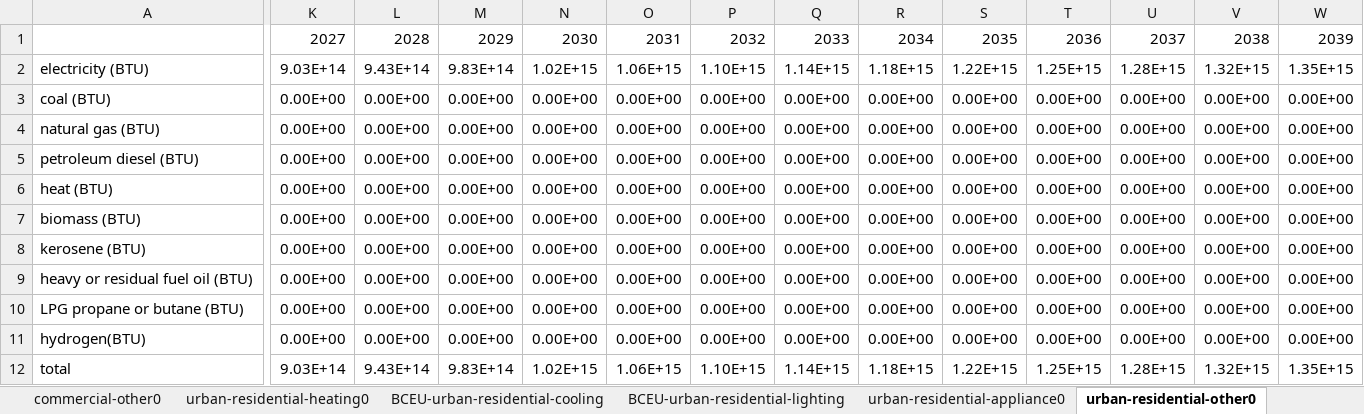
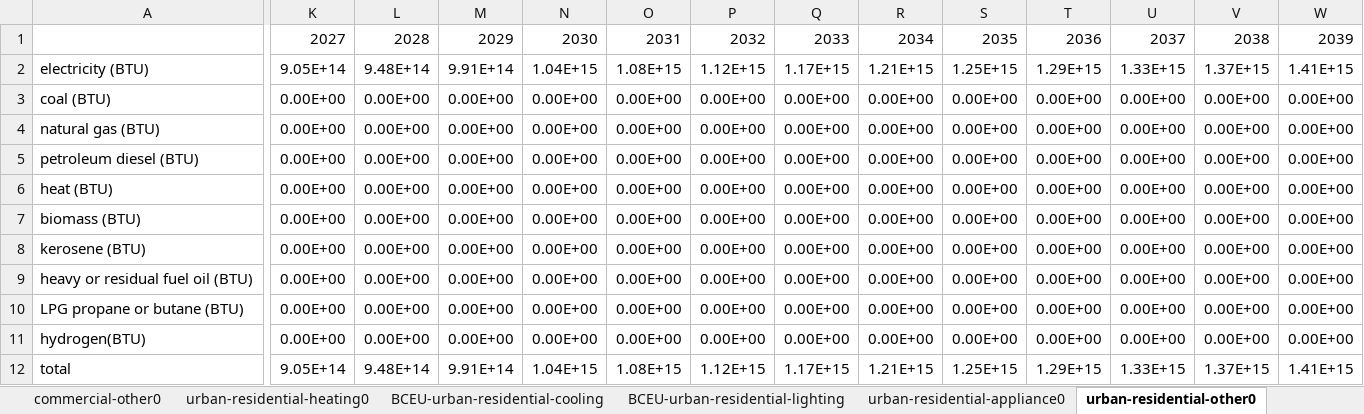
Before and after one commit to Smart-Trans/eps-china2019-smart-trans, an Excel workbook: InputData/bldgs/BCEU/BCEU和SOCEUTINTY-中国.xlsx, sheet urban-residential-other0, drawn as a sheet; only a part is shown, gaps mark what is left out; values as stored, in another font and other column widths than the file's, no borders; the diff covers the shown part only; the diff names each change by its address in the sheet, - before the commit and + after, or states it on an @@ line.

```diff
--- a/InputData/bldgs/BCEU/BCEU和SOCEUTINTY-中国.xlsx (sheet urban-residential-other0)
+++ b/InputData/bldgs/BCEU/BCEU和SOCEUTINTY-中国.xlsx (sheet urban-residential-other0)
-K2: 9.03E+14
+K2: 9.05E+14
-L2: 9.43E+14
+L2: 9.48E+14
-M2: 9.83E+14
+M2: 9.91E+14
-N2: 1.02E+15
+N2: 1.04E+15
-O2: 1.06E+15
+O2: 1.08E+15
-P2: 1.10E+15
+P2: 1.12E+15
-Q2: 1.14E+15
+Q2: 1.17E+15
-R2: 1.18E+15
+R2: 1.21E+15
-S2: 1.22E+15
+S2: 1.25E+15
-T2: 1.25E+15
+T2: 1.29E+15
-U2: 1.28E+15
+U2: 1.33E+15
-V2: 1.32E+15
+V2: 1.37E+15
-W2: 1.35E+15
+W2: 1.41E+15
-K12: 9.03E+14
+K12: 9.05E+14
-L12: 9.43E+14
+L12: 9.48E+14
-M12: 9.83E+14
+M12: 9.91E+14
-N12: 1.02E+15
+N12: 1.04E+15
-O12: 1.06E+15
+O12: 1.08E+15
-P12: 1.10E+15
+P12: 1.12E+15
-Q12: 1.14E+15
+Q12: 1.17E+15
-R12: 1.18E+15
+R12: 1.21E+15
-S12: 1.22E+15
+S12: 1.25E+15
-T12: 1.25E+15
+T12: 1.29E+15
-U12: 1.28E+15
+U12: 1.33E+15
-V12: 1.32E+15
+V12: 1.37E+15
-W12: 1.35E+15
+W12: 1.41E+15
```
Also changed, not shown: 42 edited cells elsewhere in this sheet, sheet 建筑各项能耗拆分, sheet rural-residential-other0, sheet commercial-other0, sheet rural-residential-heating0, sheet commercial-heating0, sheet commercial-appliance0, 9 more sheets, 14 other files.
